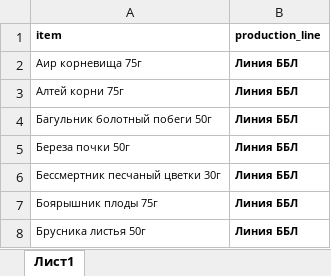
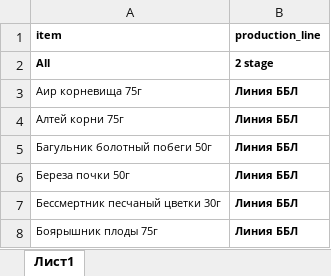
Before and after one commit to andreykoz82/KPI-PBI, an Excel workbook: actual_items.xlsx, sheet Лист1, drawn as a sheet; only a part is shown; the shorter side is filled out with more unchanged rows; values as stored, in another font and other column widths than the file's, no borders; the diff names each change by its address in the sheet, - before the commit and + after, or states it on an @@ line.

Commit message:
Changes not staged for commit: 	modified:   actual_items.xlsx 	modified:   stock_analysis.ipynb 	modified:   stock_analysis.xlsx 	modified:   time_series_10_22.pkl

```diff
--- a/actual_items.xlsx (sheet Лист1)
+++ b/actual_items.xlsx (sheet Лист1)
+row 2: All | 2 stage
```
Also changed, not shown: 1 other file.
